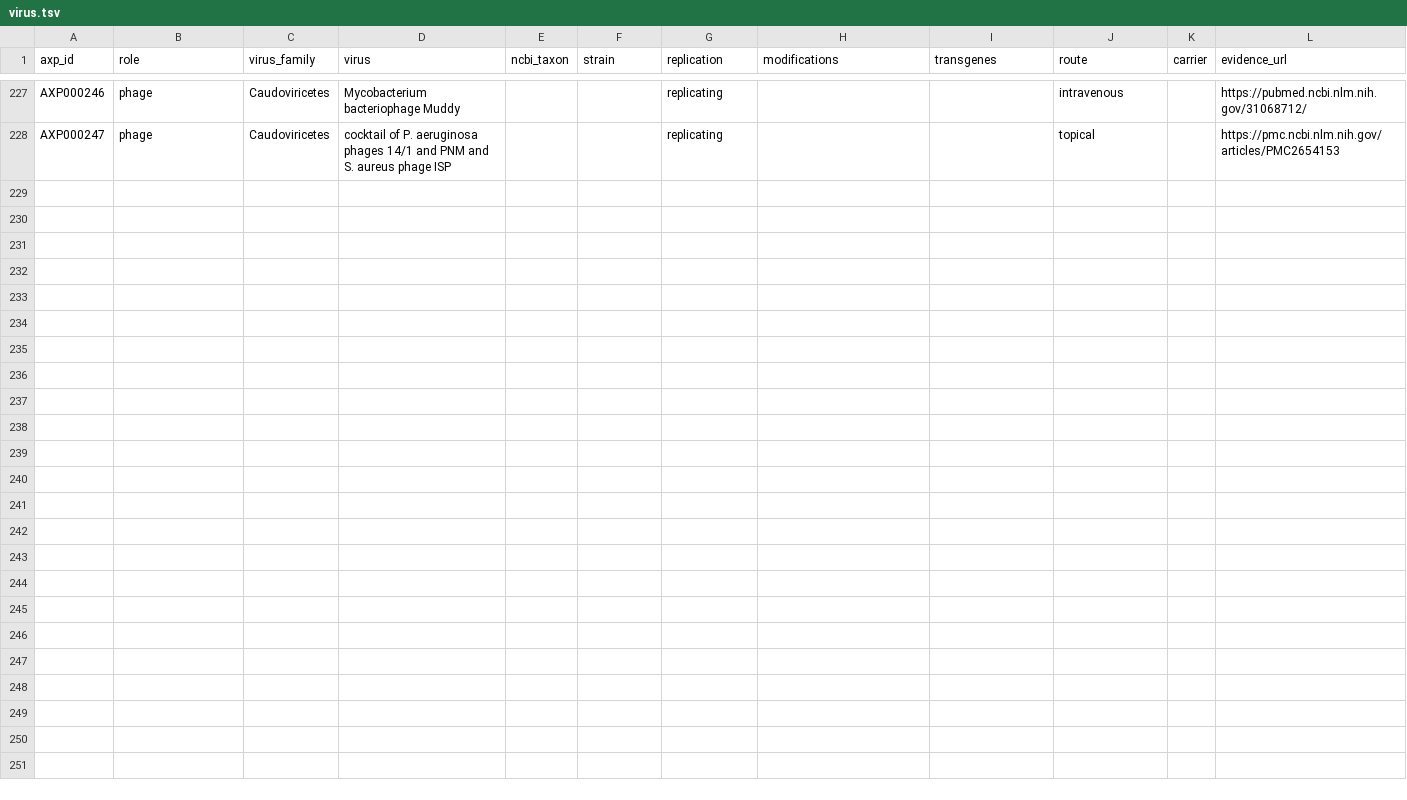
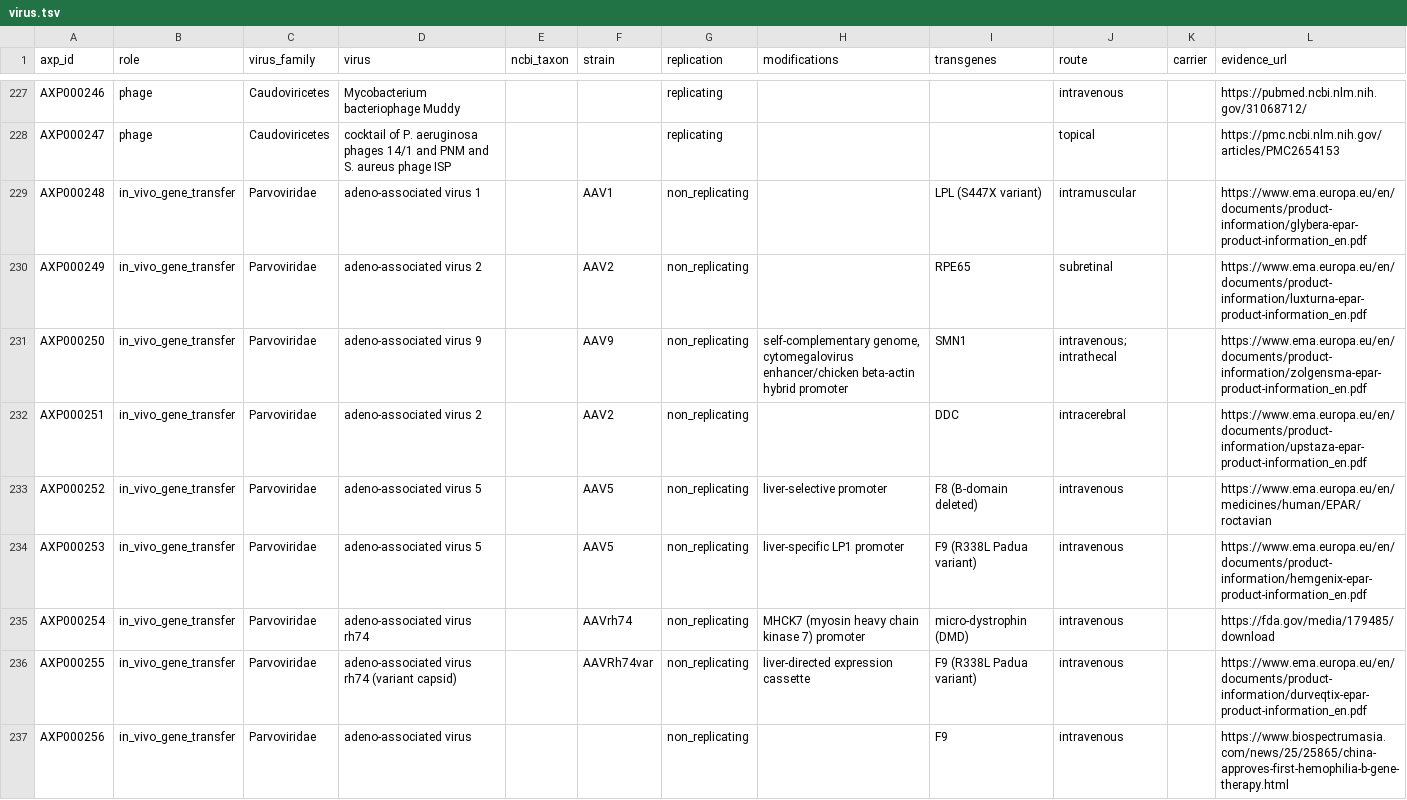
Before and after one commit to ckangas2/abstractinator, a TSV file: registry/virus.tsv, drawn as a sheet; only a part is shown, gaps mark what is left out.

```diff
--- a/registry/virus.tsv
+++ b/registry/virus.tsv
@@ -228 +228,10 @@ AXP000246	phage	Caudoviricetes	Mycobacterium bacteriophage Muddy			replicating
 AXP000247	phage	Caudoviricetes	cocktail of P. aeruginosa phages 14/1 and PNM and S. aureus phage ISP			replicating			topical		https://pmc.ncbi.nlm.nih.gov/articles/PMC2654153
+AXP000248	in_vivo_gene_transfer	Parvoviridae	adeno-associated virus 1		AAV1	non_replicating		LPL (S447X variant)	intramuscular		https://www.ema.europa.eu/en/documents/product-information/glybera-epar-product-information_en.pdf
+AXP000249	in_vivo_gene_transfer	Parvoviridae	adeno-associated virus 2		AAV2	non_replicating		RPE65	subretinal		https://www.ema.europa.eu/en/documents/product-information/luxturna-epar-product-information_en.pdf
+AXP000250	in_vivo_gene_transfer	Parvoviridae	adeno-associated virus 9		AAV9	non_replicating	self-complementary genome, cytomegalovirus enhancer/chicken beta-actin hybrid promoter	SMN1	intravenous; intrathecal		https://www.ema.europa.eu/en/documents/product-information/zolgensma-epar-product-information_en.pdf
+AXP000251	in_vivo_gene_transfer	Parvoviridae	adeno-associated virus 2		AAV2	non_replicating		DDC	intracerebral		https://www.ema.europa.eu/en/documents/product-information/upstaza-epar-product-information_en.pdf
+AXP000252	in_vivo_gene_transfer	Parvoviridae	adeno-associated virus 5		AAV5	non_replicating	liver-selective promoter	F8 (B-domain deleted)	intravenous		https://www.ema.europa.eu/en/medicines/human/EPAR/roctavian
+AXP000253	in_vivo_gene_transfer	Parvoviridae	adeno-associated virus 5		AAV5	non_replicating	liver-specific LP1 promoter	F9 (R338L Padua variant)	intravenous		https://www.ema.europa.eu/en/documents/product-information/hemgenix-epar-product-information_en.pdf
+AXP000254	in_vivo_gene_transfer	Parvoviridae	adeno-associated virus rh74		AAVrh74	non_replicating	MHCK7 (myosin heavy chain kinase 7) promoter	micro-dystrophin (DMD)	intravenous		https://fda.gov/media/179485/download
+AXP000255	in_vivo_gene_transfer	Parvoviridae	adeno-associated virus rh74 (variant capsid)		AAVRh74var	non_replicating	liver-directed expression cassette	F9 (R338L Padua variant)	intravenous		https://www.ema.europa.eu/en/documents/product-information/durveqtix-epar-product-information_en.pdf
+AXP000256	in_vivo_gene_transfer	Parvoviridae	adeno-associated virus			non_replicating		F9	intravenous		https://www.biospectrumasia.com/news/25/25865/china-approves-first-hemophilia-b-gene-therapy.html
```
Also changed, not shown: registry/aliases.tsv, registry/approvals.tsv, 2 other files.
